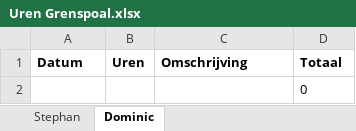
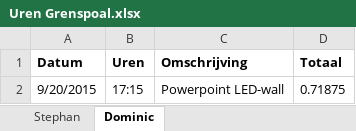
Before and after one commit to StephanBis/Grenspoal, an Excel workbook: Uren Grenspoal.xlsx, sheet Dominic, drawn as a sheet; values as stored, in another font and other column widths than the file's, no borders; removed rows and columns are numbered as before the commit, all else as after; the diff names each change by its address in the sheet, - before the commit and + after, or states it on an @@ line.

Commit message:
Uren aangepast

```diff
--- a/Uren Grenspoal.xlsx (sheet Dominic)
+++ b/Uren Grenspoal.xlsx (sheet Dominic)
-row 2:  |  |  | 0
+row 2: 9/20/2015 | 17:15 | Powerpoint LED-wall | 0.71875
```
